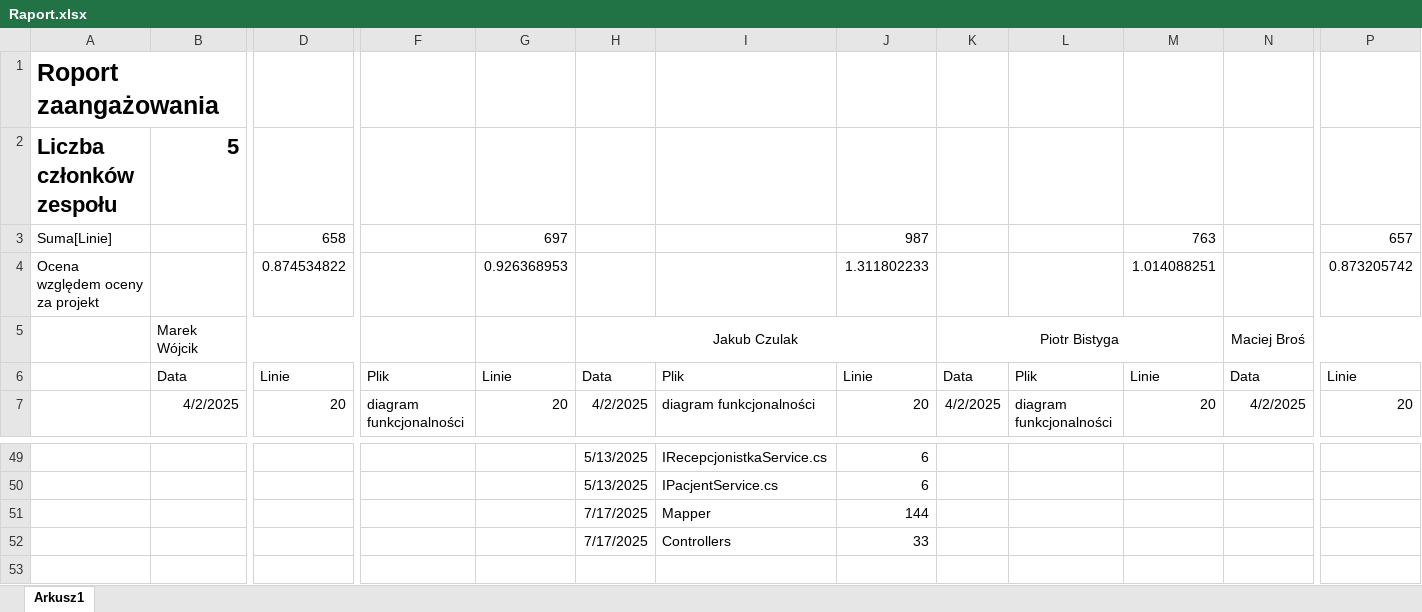
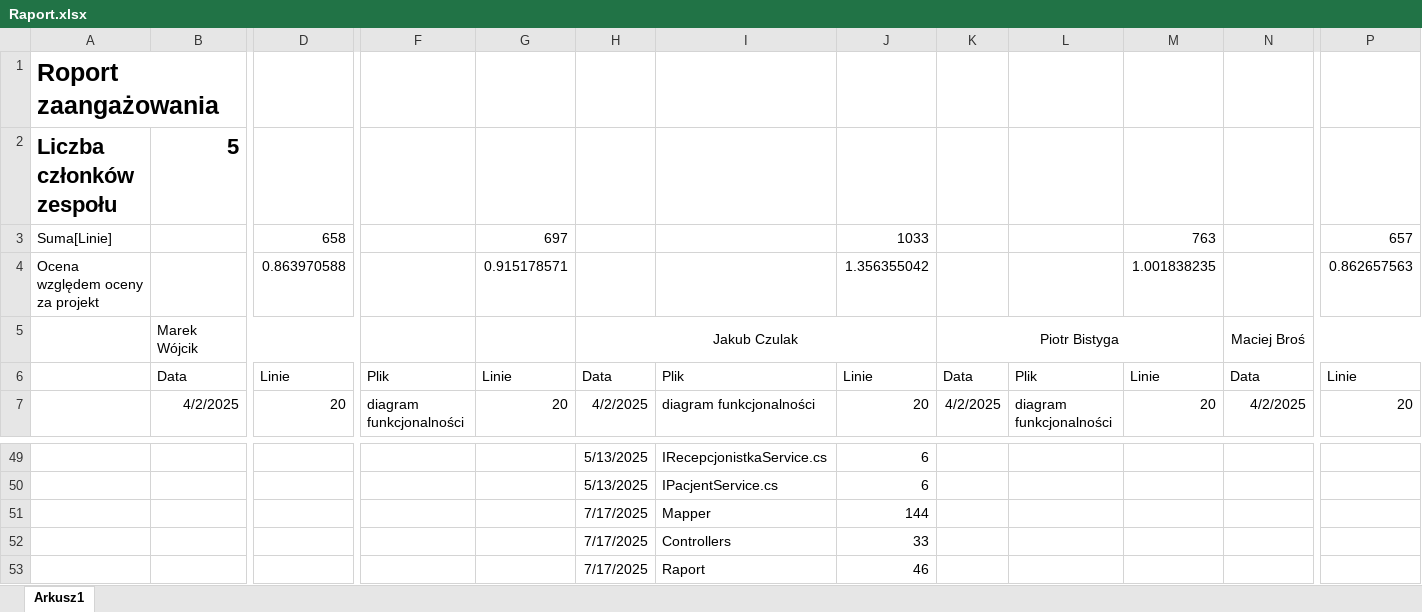
Before and after one commit to MarWoj744/Projekt-Przychodnia, an Excel workbook: Raport.xlsx, sheet Arkusz1, drawn as a sheet; only a part is shown, gaps mark what is left out; values as stored, in another font and other column widths than the file's, no borders; removed rows and columns are numbered as before the commit, all else as after; rows hold the shown columns only; the diff names each change by its address in the sheet, - before the commit and + after, or states it on an @@ line.

Commit message:
RaportPDF

```diff
--- a/Raport.xlsx (sheet Arkusz1)
+++ b/Raport.xlsx (sheet Arkusz1)
-J3: 987
+J3: 1033
-row 4: Ocena względem oceny za projekt |  | 0.874534822 |  | 0.926368953 |  |  | 1.311802233 |  |  | 1.014088251 |  | 0.873205742
+row 4: Ocena względem oceny za projekt |  | 0.863970588 |  | 0.915178571 |  |  | 1.356355042 |  |  | 1.001838235 |  | 0.862657563
+row 53:  |  |  |  |  | 7/17/2025 | Raport | 46
```
Also changed, not shown: 3 other files.
